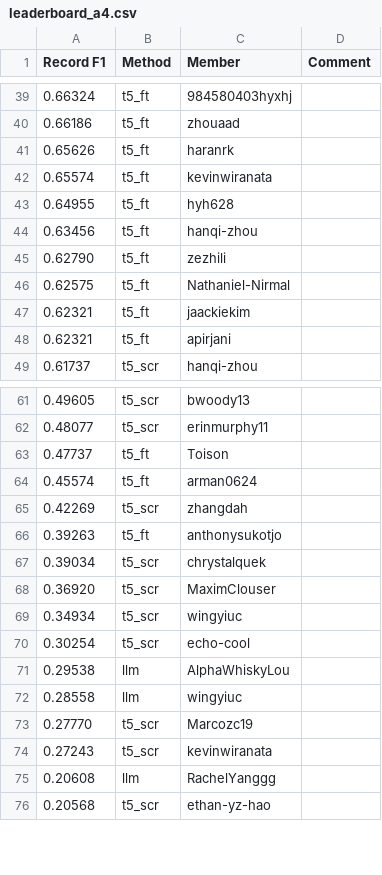
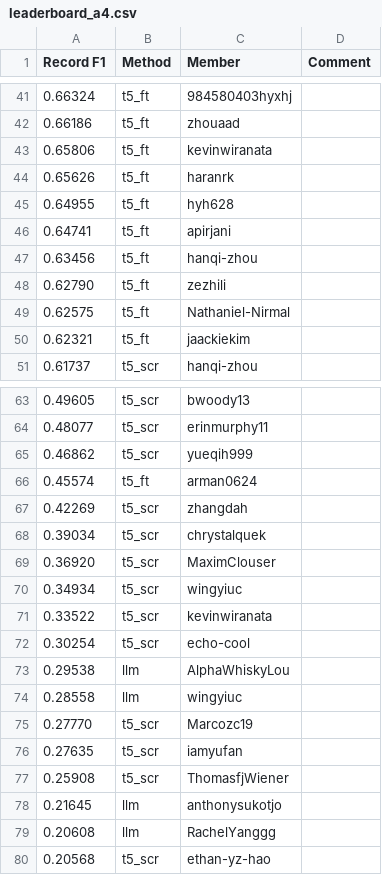
Before and after one commit to cornell-cs5740-sp24/leaderboards, a CSV file: a4/leaderboard_a4.csv, drawn as a sheet; only a part is shown, gaps mark what is left out; removed rows and columns are numbered as before the commit, all else as after; the diff covers the shown part only; the diff names each change by its address in the sheet, - before the commit and + after, or states it on an @@ line.

Commit message:
Leaderboard Update

```diff
--- a/a4/leaderboard_a4.csv
+++ b/a4/leaderboard_a4.csv
+row 43: 0.65806 | t5_ft | kevinwiranata
-row 42: 0.65574 | t5_ft | kevinwiranata
+row 46: 0.64741 | t5_ft | apirjani
-row 48: 0.62321 | t5_ft | apirjani
-row 63: 0.47737 | t5_ft | Toison
+row 65: 0.46862 | t5_scr | yueqih999
-row 66: 0.39263 | t5_ft | anthonysukotjo
+row 71: 0.33522 | t5_scr | kevinwiranata
-row 74: 0.27243 | t5_scr | kevinwiranata
+row 76: 0.27635 | t5_scr | iamyufan
+row 77: 0.25908 | t5_scr | ThomasfjWiener
+row 78: 0.21645 | llm | anthonysukotjo
```
Also changed, not shown: 5 added rows and 7 removed rows elsewhere in this file.
